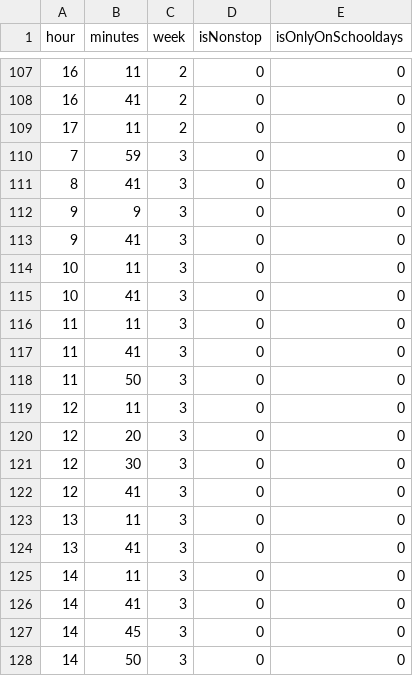
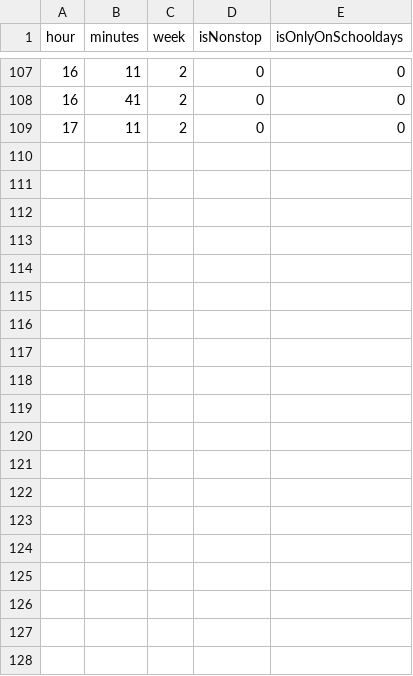
Before and after one commit to NUmeroAndDev/SojoDia-BusDate, a CSV file: KutcToTk.csv, drawn as a sheet; only a part is shown, gaps mark what is left out; removed rows and columns are numbered as before the commit, all else as after; the diff covers the shown part only; the diff names each change by its address in the sheet, - before the commit and + after, or states it on an @@ line.

```diff
--- a/KutcToTk.csv
+++ b/KutcToTk.csv
-row 110: 7 | 59 | 3 | 0 | 0
-row 111: 8 | 41 | 3 | 0 | 0
-row 112: 9 | 9 | 3 | 0 | 0
-row 113: 9 | 41 | 3 | 0 | 0
-row 114: 10 | 11 | 3 | 0 | 0
-row 115: 10 | 41 | 3 | 0 | 0
-row 116: 11 | 11 | 3 | 0 | 0
-row 117: 11 | 41 | 3 | 0 | 0
-row 118: 11 | 50 | 3 | 0 | 0
-row 119: 12 | 11 | 3 | 0 | 0
-row 120: 12 | 20 | 3 | 0 | 0
-row 121: 12 | 30 | 3 | 0 | 0
-row 122: 12 | 41 | 3 | 0 | 0
-row 123: 13 | 11 | 3 | 0 | 0
-row 124: 13 | 41 | 3 | 0 | 0
-row 125: 14 | 11 | 3 | 0 | 0
-row 126: 14 | 41 | 3 | 0 | 0
-row 127: 14 | 45 | 3 | 0 | 0
-row 128: 14 | 50 | 3 | 0 | 0
```
Also changed, not shown: 1 added row, 18 removed rows and 1 edited cell elsewhere in this file, KutcToTnd.csv, TkToKutc.csv, 2 other files.
